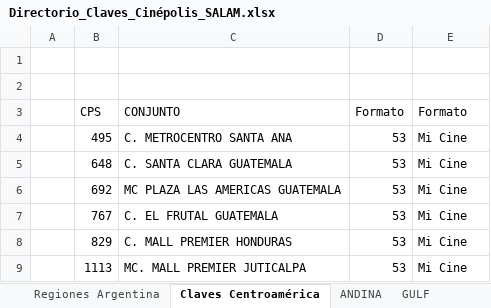
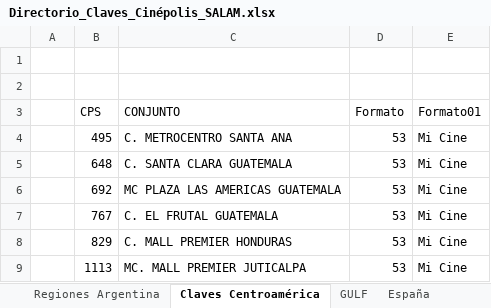
Before and after one commit to Tecnoyar/CinepolisChile, an Excel workbook: Data/Temp/Directorio_Claves_Cinépolis_SALAM.xlsx, sheet Claves Centroamérica, drawn as a sheet; only a part is shown; values as stored, in another font and other column widths than the file's, no borders; the diff names each change by its address in the sheet, - before the commit and + after, or states it on an @@ line.

```diff
--- a/Data/Temp/Directorio_Claves_Cinépolis_SALAM.xlsx (sheet Claves Centroamérica)
+++ b/Data/Temp/Directorio_Claves_Cinépolis_SALAM.xlsx (sheet Claves Centroamérica)
-sheet tab: ANDINA
-E3: Formato
+E3: Formato01
```
Also changed, not shown: sheet USA, sheet CHILE, sheet Claves Marcas México, sheet España, 2 other files.
